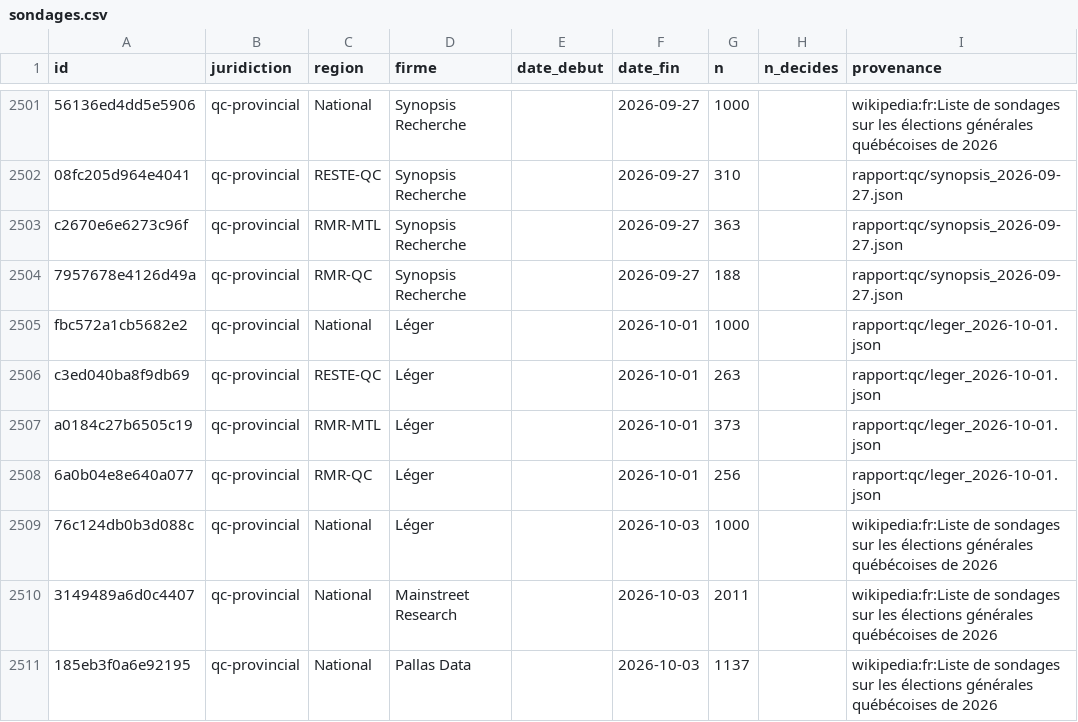
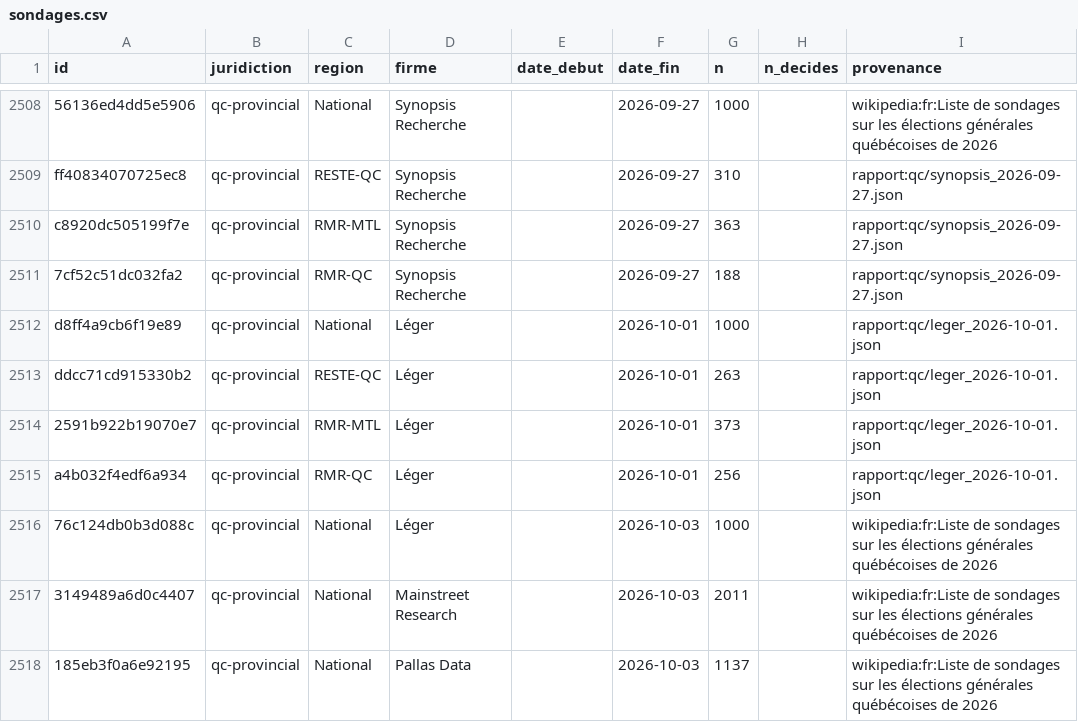
Before and after one commit to votoscope/data, a CSV file: csv/sondages.csv, drawn as a sheet; only a part is shown, gaps mark what is left out; addresses are those after the commit; the diff covers the shown part only; the diff names each change by its address in the sheet, - before the commit and + after, or states it on an @@ line.

```diff
--- a/csv/sondages.csv
+++ b/csv/sondages.csv
-A2509 (id): 08fc205d964e4041
+A2509 (id): ff40834070725ec8
-A2510 (id): c2670e6e6273c96f
+A2510 (id): c8920dc505199f7e
-A2511 (id): 7957678e4126d49a
+A2511 (id): 7cf52c51dc032fa2
-A2512 (id): fbc572a1cb5682e2
+A2512 (id): d8ff4a9cb6f19e89
-A2513 (id): c3ed040ba8f9db69
+A2513 (id): ddcc71cd915330b2
-A2514 (id): a0184c27b6505c19
+A2514 (id): 2591b922b19070e7
-A2515 (id): 6a0b04e8e640a077
+A2515 (id): a4b032f4edf6a934
```
Also changed, not shown: 7 added rows and 44 edited cells elsewhere in this file, csv/parts.csv, 5 other files.
